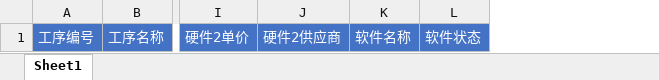
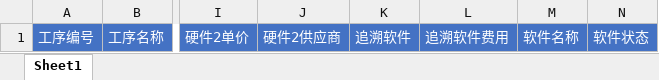
Before and after one commit to sunnysmartlead/finance_back, an Excel workbook: aspnet-core/src/Finance.Web.Host/wwwroot/Excel/软硬件.xlsx, sheet Sheet1, drawn as a sheet; only a part is shown, gaps mark what is left out; values as stored, in another font and other column widths than the file's, no borders; the diff names each change by its address in the sheet, - before the commit and + after, or states it on an @@ line.

```diff
--- a/aspnet-core/src/Finance.Web.Host/wwwroot/Excel/软硬件.xlsx (sheet Sheet1)
+++ b/aspnet-core/src/Finance.Web.Host/wwwroot/Excel/软硬件.xlsx (sheet Sheet1)
+column K, row 1: 追溯软件
+column L, row 1: 追溯软件费用
```
Also changed, not shown: 3 other files.
